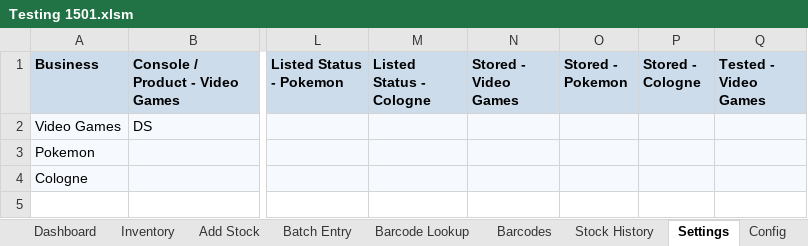
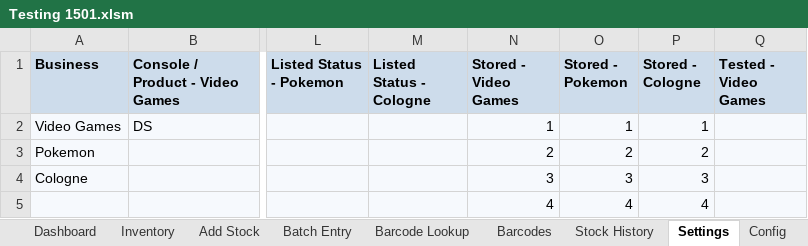
Before and after one commit to Semietary/Smoothy, an Excel workbook: Testing 1501.xlsm, sheet Settings, drawn as a sheet; only a part is shown, gaps mark what is left out; values as stored, in another font and other column widths than the file's, no borders; rows hold the shown columns only; the diff names each change by its address in the sheet, - before the commit and + after, or states it on an @@ line.

```diff
--- a/Testing 1501.xlsm (sheet Settings)
+++ b/Testing 1501.xlsm (sheet Settings)
-N2 (Stored - Video Games): (empty)
+N2 (Stored - Video Games): 1
-O2 (Stored - Pokemon): (empty)
+O2 (Stored - Pokemon): 1
-P2 (Stored - Cologne): (empty)
+P2 (Stored - Cologne): 1
-N3 (Stored - Video Games): (empty)
+N3 (Stored - Video Games): 2
-O3 (Stored - Pokemon): (empty)
+O3 (Stored - Pokemon): 2
-P3 (Stored - Cologne): (empty)
+P3 (Stored - Cologne): 2
-N4 (Stored - Video Games): (empty)
+N4 (Stored - Video Games): 3
-O4 (Stored - Pokemon): (empty)
+O4 (Stored - Pokemon): 3
-P4 (Stored - Cologne): (empty)
+P4 (Stored - Cologne): 3
+row 5:  |  |  |  | 4 | 4 | 4
```
Also changed, not shown: charts or pictures, 1 other file.
